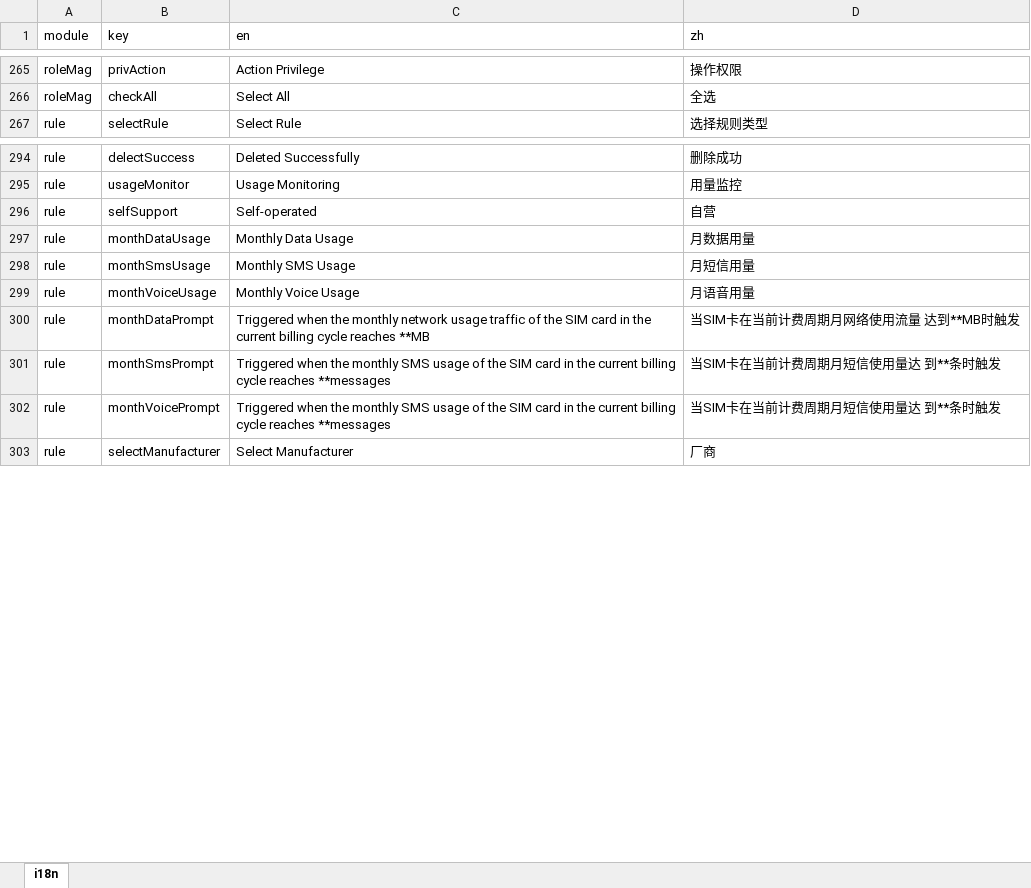
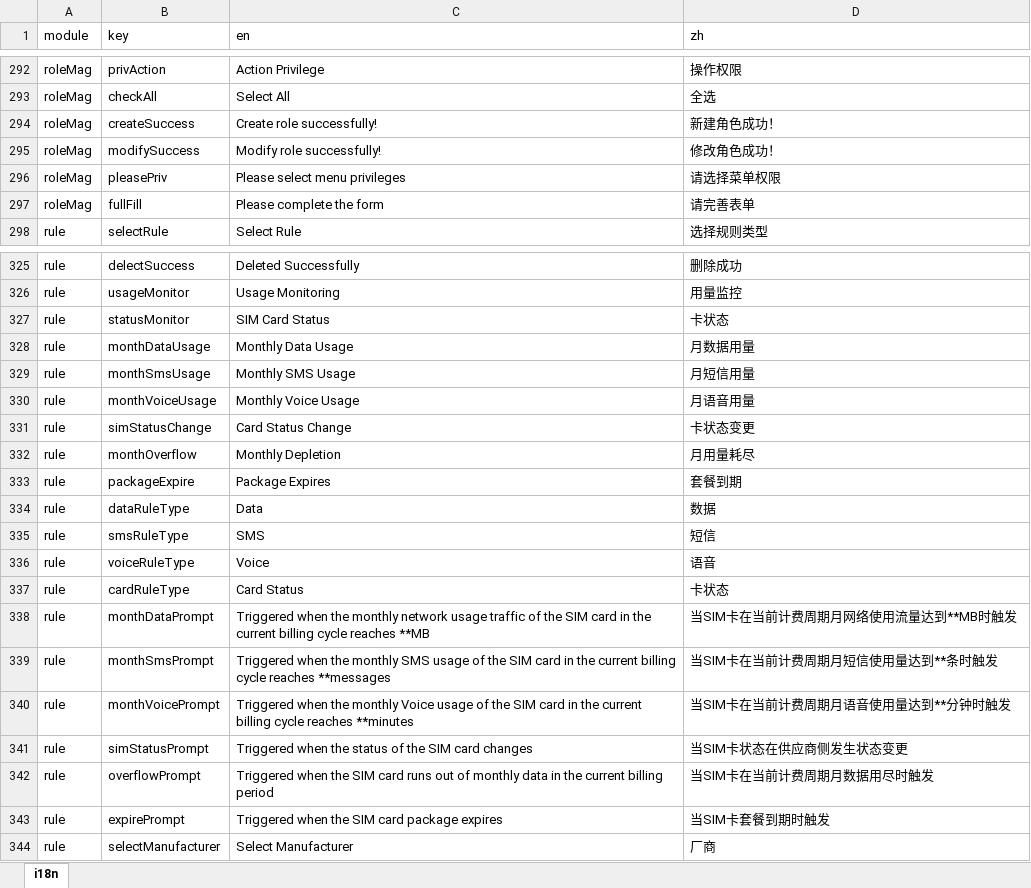
Before and after one commit to zuolinbao/i18n-translator, an Excel workbook: json_to_excel/i18n_from_json.xlsx, sheet i18n, drawn as a sheet; only a part is shown, gaps mark what is left out; values as stored, in another font and other column widths than the file's, no borders; removed rows and columns are numbered as before the commit, all else as after; the diff covers the shown part only; the diff names each change by its address in the sheet, - before the commit and + after, or states it on an @@ line.

```diff
--- a/json_to_excel/i18n_from_json.xlsx (sheet i18n)
+++ b/json_to_excel/i18n_from_json.xlsx (sheet i18n)
+row 294: roleMag | createSuccess | Create role successfully! | 新建角色成功！
+row 295: roleMag | modifySuccess | Modify role successfully! | 修改角色成功！
+row 296: roleMag | pleasePriv | Please select menu privileges | 请选择菜单权限
+row 297: roleMag | fullFill | Please complete the form | 请完善表单
-row 296: rule | selfSupport | Self-operated | 自营
+row 327: rule | statusMonitor | SIM Card Status | 卡状态
+row 331: rule | simStatusChange | Card Status Change | 卡状态变更
+row 332: rule | monthOverflow | Monthly Depletion | 月用量耗尽
+row 333: rule | packageExpire | Package Expires | 套餐到期
+row 334: rule | dataRuleType | Data | 数据
+row 335: rule | smsRuleType | SMS | 短信
+row 336: rule | voiceRuleType | Voice | 语音
+row 337: rule | cardRuleType | Card Status | 卡状态
-D338 (zh): 当SIM卡在当前计费周期月网络使用流量 达到**MB时触发
+D338 (zh): 当SIM卡在当前计费周期月网络使用流量达到**MB时触发
-D339 (zh): 当SIM卡在当前计费周期月短信使用量达 到**条时触发
+D339 (zh): 当SIM卡在当前计费周期月短信使用量达到**条时触发
-C340 (en): …the monthly SMS usage of the SIM card in the current billing cycle reaches **messages
+C340 (en): …the monthly Voice usage of the SIM card in the current billing cycle reaches **minutes
-D340 (zh): 当SIM卡在当前计费周期月短信使用量达 到**条时触发
+D340 (zh): 当SIM卡在当前计费周期月语音使用量达到**分钟时触发
+row 341: rule | simStatusPrompt | Triggered when the status of the SIM card changes | 当SIM卡状态在供应商侧发生状态变更
+row 342: rule | overflowPrompt | Triggered when the SIM card runs out of monthly data in the current billing period | 当SIM卡在当前计费周期月数据用尽时触发
+row 343: rule | expirePrompt | Triggered when the SIM card package expires | 当SIM卡套餐到期时触发
```
Also changed, not shown: 46 added rows, 3 removed rows and 68 edited cells elsewhere in this sheet, 36 other files.
